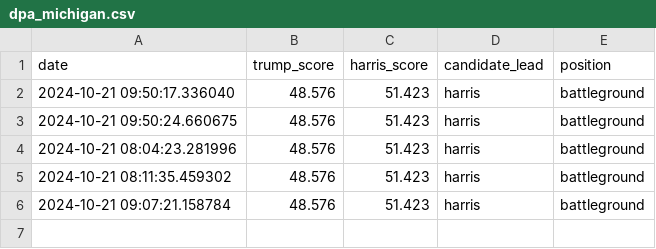
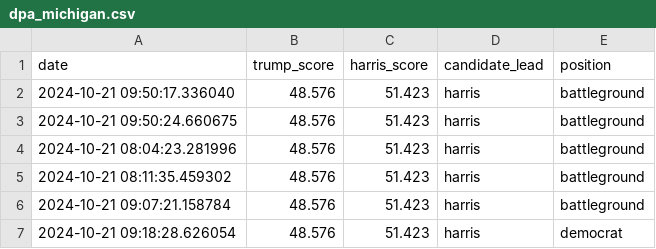
Before and after one commit to tomvaillant/dpa-api-us-wahl, a CSV file: dpa_michigan.csv, drawn as a sheet.

```diff
--- a/dpa_michigan.csv
+++ b/dpa_michigan.csv
@@ -6 +6,2 @@ date,trump_score,harris_score,candidate_lead,position
 2024-10-21 09:07:21.158784,48.576,51.423,harris,battleground
+2024-10-21 09:18:28.626054,48.576,51.423,harris,democrat
```
Also changed, not shown: dpa_arizona.csv, dpa_georgia.csv, 6 other files.
